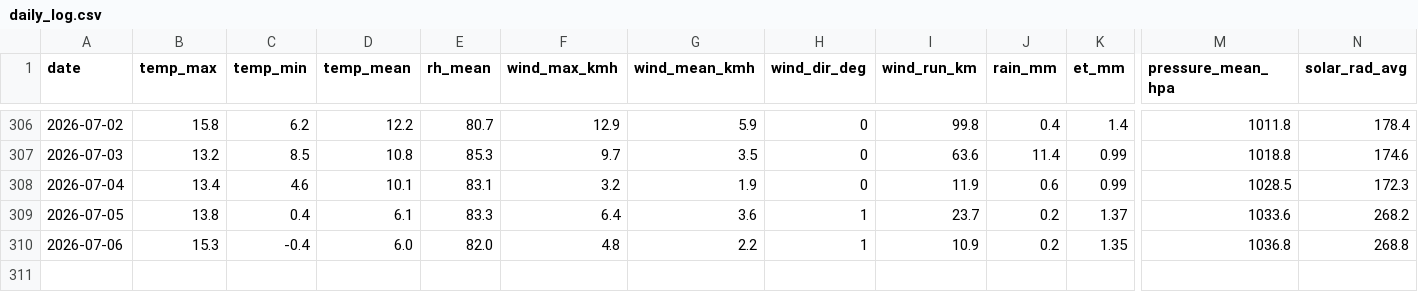
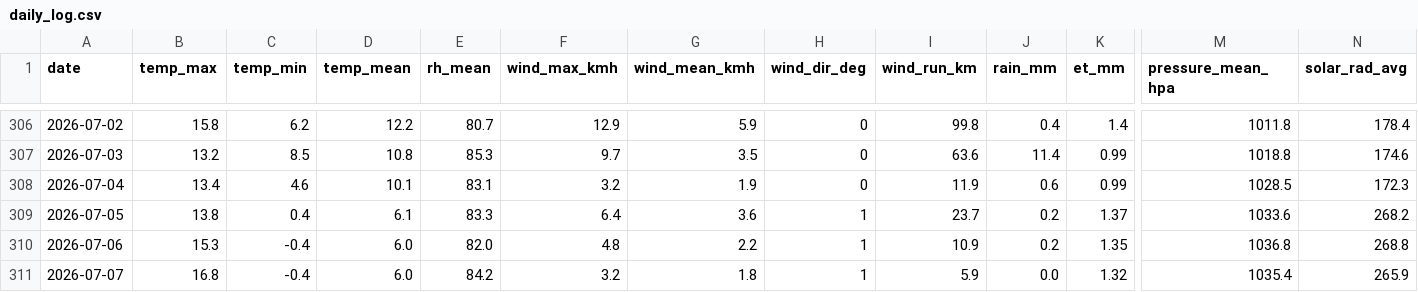
Before and after one commit to Bidgee182/wwcc-weather-page, a CSV file: data/daily_log.csv, drawn as a sheet; only a part is shown, gaps mark what is left out; rows hold the shown columns only; the diff names each change by its address in the sheet, - before the commit and + after, or states it on an @@ line.

Commit message:
Daily log 2026-07-07

```diff
--- a/data/daily_log.csv
+++ b/data/daily_log.csv
+row 311: 2026-07-07 | 16.8 | -0.4 | 6.0 | 84.2 | 3.2 | 1.8 | 1 | 5.9 | 0.0 | 1.32 | 1035.4 | 265.9
```
Also changed, not shown: 1 other file.
